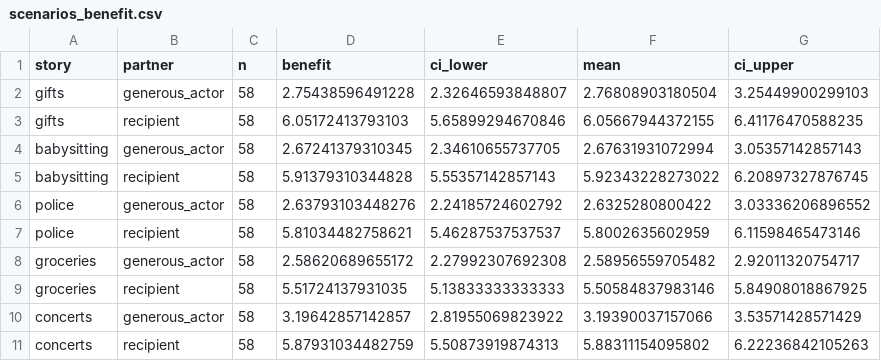
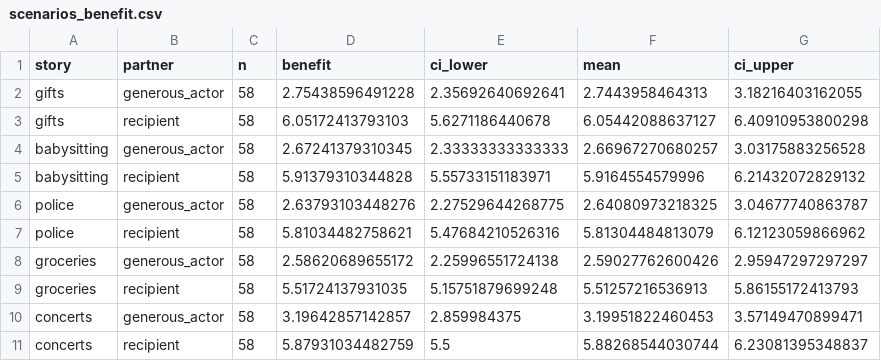
Before and after one commit to aliciamchen/generosity-actions, a CSV file: data/scenarios_benefit.csv, drawn as a sheet; only a part is shown; the diff covers the shown part only.

```diff
--- a/data/scenarios_benefit.csv
+++ b/data/scenarios_benefit.csv
@@ -1,11 +1,11 @@
 "story","partner","n","benefit","ci_lower","mean","ci_upper"
-"gifts","generous_actor",58,2.75438596491228,2.32646593848807,2.76808903180504,3.25449900299103
-"gifts","recipient",58,6.05172413793103,5.65899294670846,6.05667944372155,6.41176470588235
-"babysitting","generous_actor",58,2.67241379310345,2.34610655737705,2.67631931072994,3.05357142857143
-"babysitting","recipient",58,5.91379310344828,5.55357142857143,5.92343228273022,6.20897327876745
-"police","generous_actor",58,2.63793103448276,2.24185724602792,2.6325280800422,3.03336206896552
-"police","recipient",58,5.81034482758621,5.46287537537537,5.8002635602959,6.11598465473146
-"groceries","generous_actor",58,2.58620689655172,2.27992307692308,2.58956559705482,2.92011320754717
-"groceries","recipient",58,5.51724137931035,5.13833333333333,5.50584837983146,5.84908018867925
-"concerts","generous_actor",58,3.19642857142857,2.81955069823922,3.19390037157066,3.53571428571429
-"concerts","recipient",58,5.87931034482759,5.50873919874313,5.88311154095802,6.22236842105263
+"gifts","generous_actor",58,2.75438596491228,2.35692640692641,2.7443958464313,3.18216403162055
+"gifts","recipient",58,6.05172413793103,5.6271186440678,6.05442088637127,6.40910953800298
+"babysitting","generous_actor",58,2.67241379310345,2.33333333333333,2.66967270680257,3.03175883256528
+"babysitting","recipient",58,5.91379310344828,5.55733151183971,5.9164554579996,6.21432072829132
+"police","generous_actor",58,2.63793103448276,2.27529644268775,2.64080973218325,3.04677740863787
+"police","recipient",58,5.81034482758621,5.47684210526316,5.81304484813079,6.12123059866962
+"groceries","generous_actor",58,2.58620689655172,2.25996551724138,2.59027762600426,2.95947297297297
+"groceries","recipient",58,5.51724137931035,5.15751879699248,5.51257216536913,5.86155172413793
+"concerts","generous_actor",58,3.19642857142857,2.859984375,3.19951822460453,3.57149470899471
+"concerts","recipient",58,5.87931034482759,5.5,5.88268544030744,6.23081395348837
```
Also changed, not shown: 77 edited cells elsewhere in this file, data/study-2_benefit_effort.csv, data/study-2_tidy_data.csv, 18 other files.
